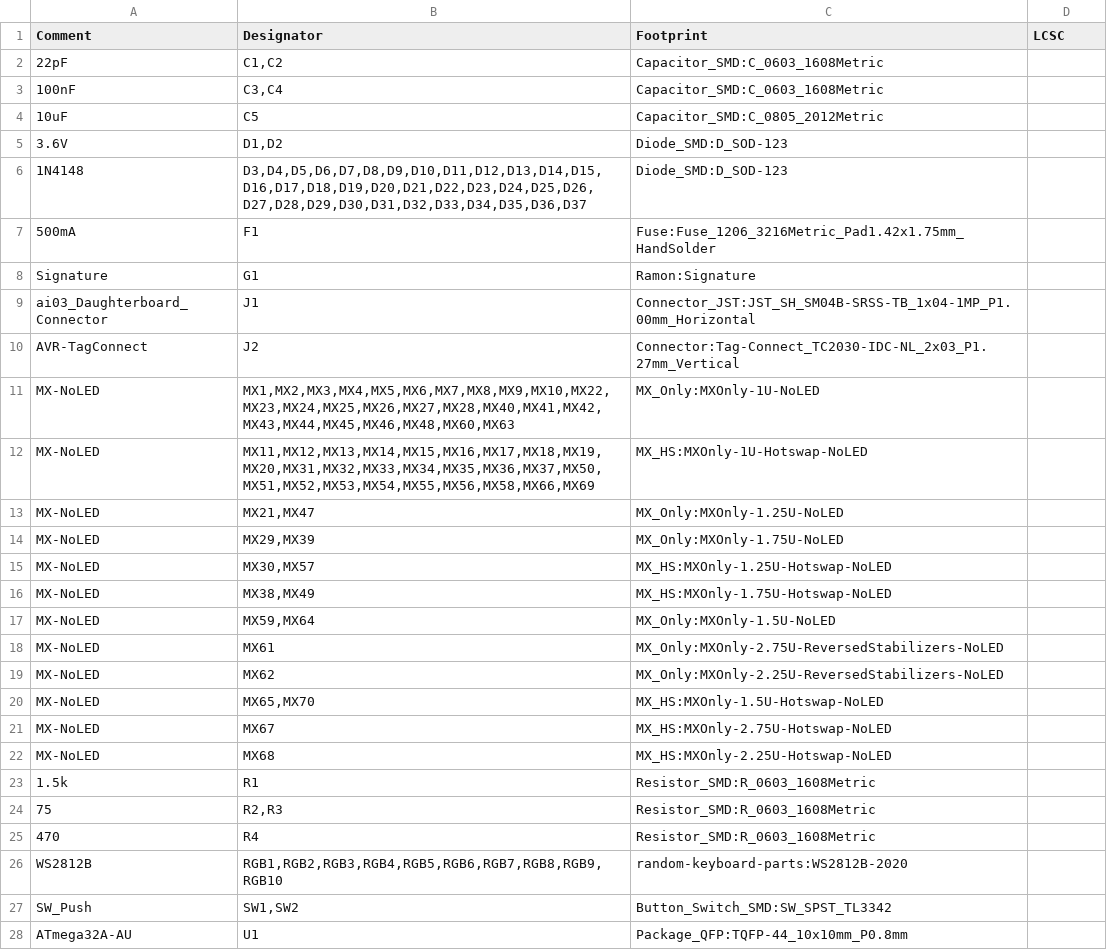
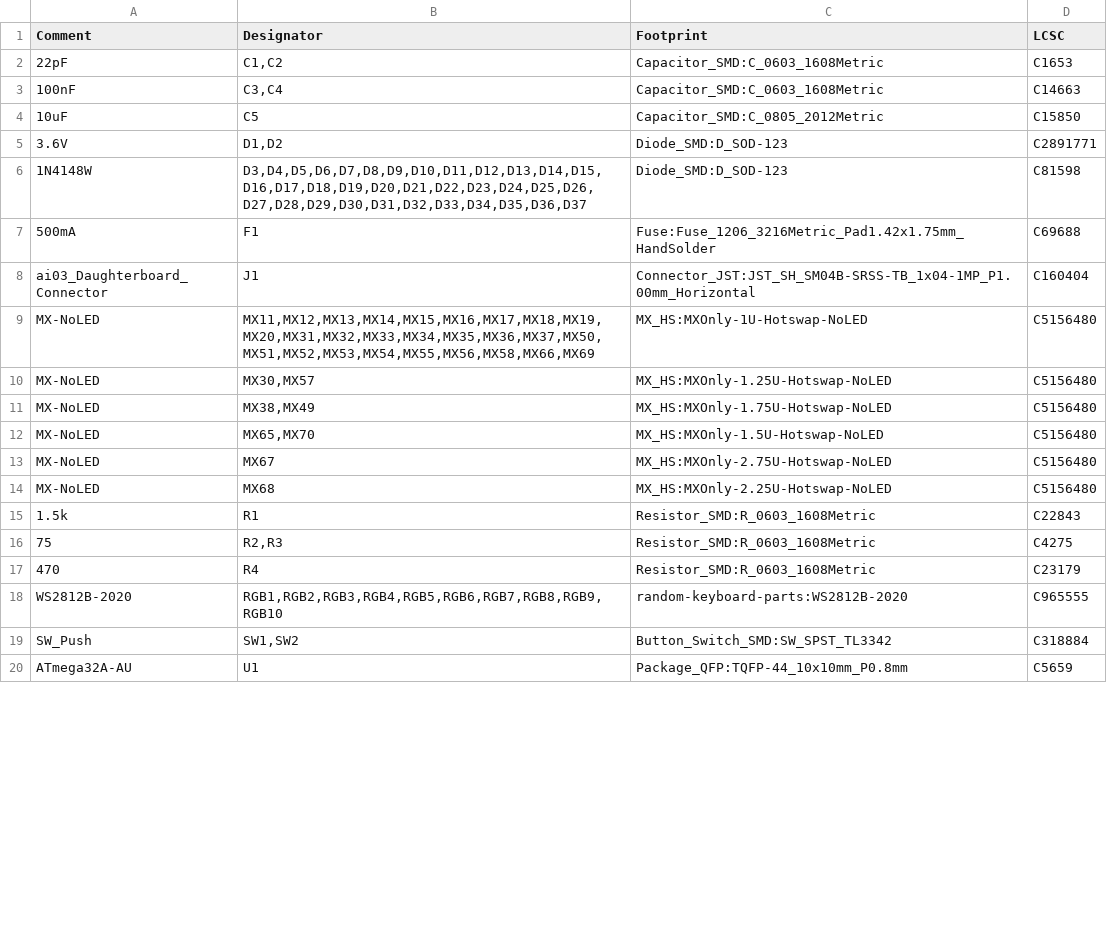
Before and after one commit to ramonimbao/C-13X-PCB, a CSV file: JLCPCB/C-13X-PCB-BOM.csv, drawn as a sheet; only a part is shown; the diff covers the shown part only.

Commit message:
Add LCSC part numbers in BOM, fix RGB

```diff
--- a/JLCPCB/C-13X-PCB-BOM.csv
+++ b/JLCPCB/C-13X-PCB-BOM.csv
@@ -1,28 +1,20 @@
 Comment,Designator,Footprint,LCSC
-"22pF","C1,C2","Capacitor_SMD:C_0603_1608Metric",""
-"100nF","C3,C4","Capacitor_SMD:C_0603_1608Metric",""
-"10uF","C5","Capacitor_SMD:C_0805_2012Metric",""
-"3.6V","D1,D2","Diode_SMD:D_SOD-123",""
-"1N4148","D3,D4,D5,D6,D7,D8,D9,D10,D11,D12,D13,D14,D15,D16,D17,D18,D19,D20,D21,D22,D23,D24,D25,D26,D27,D28,D29,D30,D31,D32,D33,D34,D35,D36,D37","Diode_SMD:D_SOD-123",""
-"500mA","F1","Fuse:Fuse_1206_3216Metric_Pad1.42x1.75mm_HandSolder",""
-"Signature","G1","Ramon:Signature",""
-"ai03_Daughterboard_Connector","J1","Connector_JST:JST_SH_SM04B-SRSS-TB_1x04-1MP_P1.00mm_Horizontal",""
-"AVR-TagConnect","J2","Connector:Tag-Connect_TC2030-IDC-NL_2x03_P1.27mm_Vertical",""
-"MX-NoLED","MX1,MX2,MX3,MX4,MX5,MX6,MX7,MX8,MX9,MX10,MX22,MX23,MX24,MX25,MX26,MX27,MX28,MX40,MX41,MX42,MX43,MX44,MX45,MX46,MX48,MX60,MX63","MX_Only:MXOnly-1U-NoLED",""
-"MX-NoLED","MX11,MX12,MX13,MX14,MX15,MX16,MX17,MX18,MX19,MX20,MX31,MX32,MX33,MX34,MX35,MX36,MX37,MX50,MX51,MX52,MX53,MX54,MX55,MX56,MX58,MX66,MX69","MX_HS:MXOnly-1U-Hotswap-NoLED",""
-"MX-NoLED","MX21,MX47","MX_Only:MXOnly-1.25U-NoLED",""
-"MX-NoLED","MX29,MX39","MX_Only:MXOnly-1.75U-NoLED",""
-"MX-NoLED","MX30,MX57","MX_HS:MXOnly-1.25U-Hotswap-NoLED",""
-"MX-NoLED","MX38,MX49","MX_HS:MXOnly-1.75U-Hotswap-NoLED",""
-"MX-NoLED","MX59,MX64","MX_Only:MXOnly-1.5U-NoLED",""
-"MX-NoLED","MX61","MX_Only:MXOnly-2.75U-ReversedStabilizers-NoLED",""
-"MX-NoLED","MX62","MX_Only:MXOnly-2.25U-ReversedStabilizers-NoLED",""
-"MX-NoLED","MX65,MX70","MX_HS:MXOnly-1.5U-Hotswap-NoLED",""
-"MX-NoLED","MX67","MX_HS:MXOnly-2.75U-Hotswap-NoLED",""
-"MX-NoLED","MX68","MX_HS:MXOnly-2.25U-Hotswap-NoLED",""
-"1.5k","R1","Resistor_SMD:R_0603_1608Metric",""
-"75","R2,R3","Resistor_SMD:R_0603_1608Metric",""
-"470","R4","Resistor_SMD:R_0603_1608Metric",""
-"WS2812B","RGB1,RGB2,RGB3,RGB4,RGB5,RGB6,RGB7,RGB8,RGB9,RGB10","random-keyboard-parts:WS2812B-2020",""
-"SW_Push","SW1,SW2","Button_Switch_SMD:SW_SPST_TL3342",""
-"ATmega32A-AU","U1","Package_QFP:TQFP-44_10x10mm_P0.8mm",""
+22pF,"C1,C2",Capacitor_SMD:C_0603_1608Metric,C1653
+100nF,"C3,C4",Capacitor_SMD:C_0603_1608Metric,C14663
+10uF,C5,Capacitor_SMD:C_0805_2012Metric,C15850
+3.6V,"D1,D2",Diode_SMD:D_SOD-123,C2891771
+1N4148W,"D3,D4,D5,D6,D7,D8,D9,D10,D11,D12,D13,D14,D15,D16,D17,D18,D19,D20,D21,D22,D23,D24,D25,D26,D27,D28,D29,D30,D31,D32,D33,D34,D35,D36,D37",Diode_SMD:D_SOD-123,C81598
+500mA,F1,Fuse:Fuse_1206_3216Metric_Pad1.42x1.75mm_HandSolder,C69688
+ai03_Daughterboard_Connector,J1,Connector_JST:JST_SH_SM04B-SRSS-TB_1x04-1MP_P1.00mm_Horizontal,C160404
+MX-NoLED,"MX11,MX12,MX13,MX14,MX15,MX16,MX17,MX18,MX19,MX20,MX31,MX32,MX33,MX34,MX35,MX36,MX37,MX50,MX51,MX52,MX53,MX54,MX55,MX56,MX58,MX66,MX69",MX_HS:MXOnly-1U-Hotswap-NoLED,C5156480
+MX-NoLED,"MX30,MX57",MX_HS:MXOnly-1.25U-Hotswap-NoLED,C5156480
+MX-NoLED,"MX38,MX49",MX_HS:MXOnly-1.75U-Hotswap-NoLED,C5156480
+MX-NoLED,"MX65,MX70",MX_HS:MXOnly-1.5U-Hotswap-NoLED,C5156480
+MX-NoLED,MX67,MX_HS:MXOnly-2.75U-Hotswap-NoLED,C5156480
+MX-NoLED,MX68,MX_HS:MXOnly-2.25U-Hotswap-NoLED,C5156480
+1.5k,R1,Resistor_SMD:R_0603_1608Metric,C22843
+75,"R2,R3",Resistor_SMD:R_0603_1608Metric,C4275
+470,R4,Resistor_SMD:R_0603_1608Metric,C23179
+WS2812B-2020,"RGB1,RGB2,RGB3,RGB4,RGB5,RGB6,RGB7,RGB8,RGB9,RGB10",random-keyboard-parts:WS2812B-2020,C965555
+SW_Push,"SW1,SW2",Button_Switch_SMD:SW_SPST_TL3342,C318884
+ATmega32A-AU,U1,Package_QFP:TQFP-44_10x10mm_P0.8mm,C5659
```
Also changed, not shown: 2 edited cells elsewhere in this file, JLCPCB/C-13X-PCB-CPL.csv, 24 other files.
